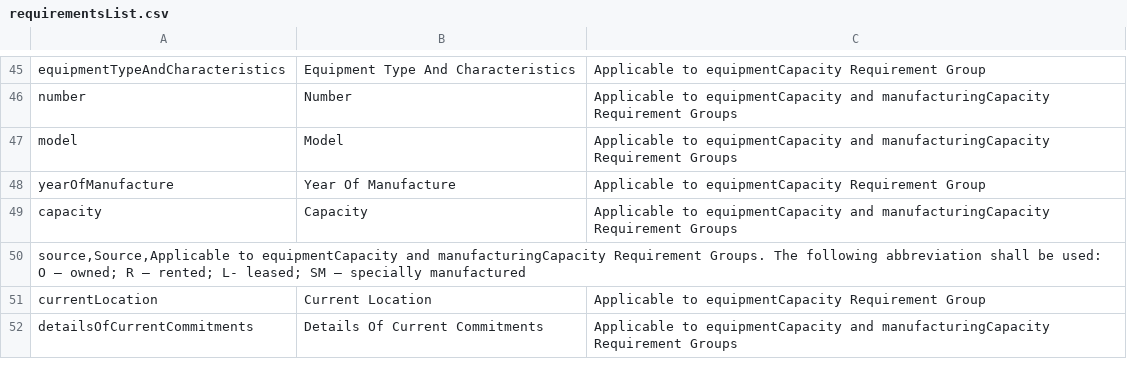
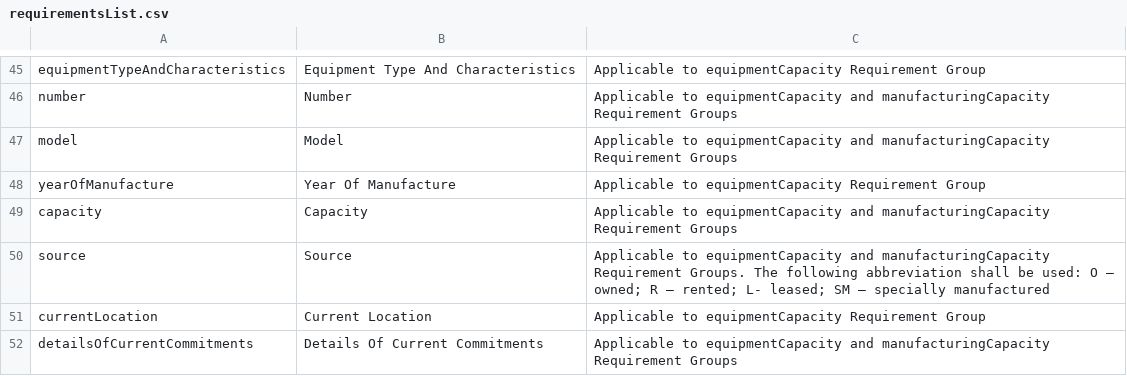
Before and after one commit to EBRD-Collaborator/nepco_qualification_requirements, a CSV file: codelist/requirementsList.csv, drawn as a sheet; only a part is shown, gaps mark what is left out; removed rows and columns are numbered as before the commit, all else as after; the diff names each change by its address in the sheet, - before the commit and + after, or states it on an @@ line.

Commit message:
Update requirementsList.csv

```diff
--- a/codelist/requirementsList.csv
+++ b/codelist/requirementsList.csv
-row 50: source,Source,Applicable to equipmentCapacity and manufacturingCapacity Requirement Groups. The following abbreviation shall be used: O – owned; R – rented; L- leased; SM – specially manufactured
+row 50: source | Source | Applicable to equipmentCapacity and manufacturingCapacity Requirement Groups. The following abbreviation shall be used: O – owned; R – rented; L- leased; SM – specially manufactured
```
